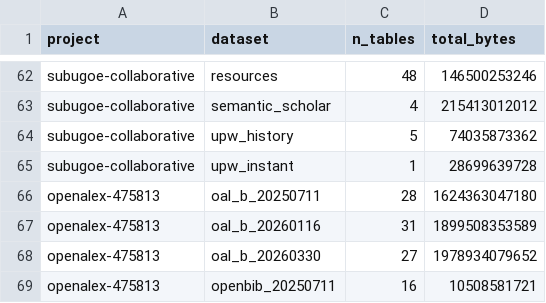
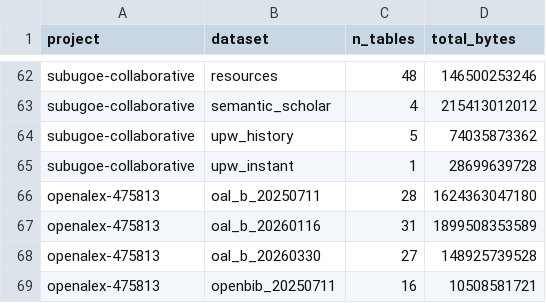
Before and after one commit to orion-dbs-community/website, a CSV file: data/bq_stats.csv, drawn as a sheet; only a part is shown, gaps mark what is left out.

```diff
--- a/data/bq_stats.csv
+++ b/data/bq_stats.csv
@@ -67,3 +67,3 @@ openalex-475813,oal_b_20250711,28,1624363047180
 openalex-475813,oal_b_20260116,31,1899508353589
-openalex-475813,oal_b_20260330,27,1978934079652
+openalex-475813,oal_b_20260330,27,148925739528
 openalex-475813,openbib_20250711,16,10508581721
```
Also changed, not shown: 8 other files.
